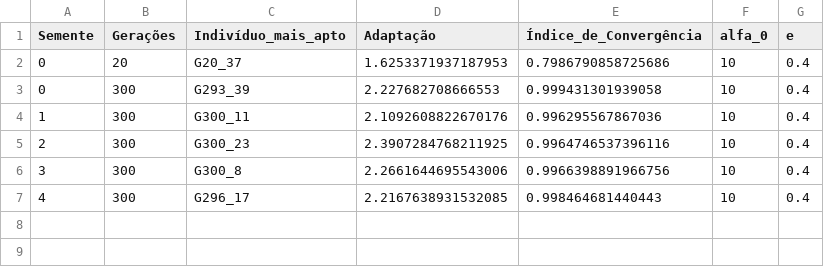
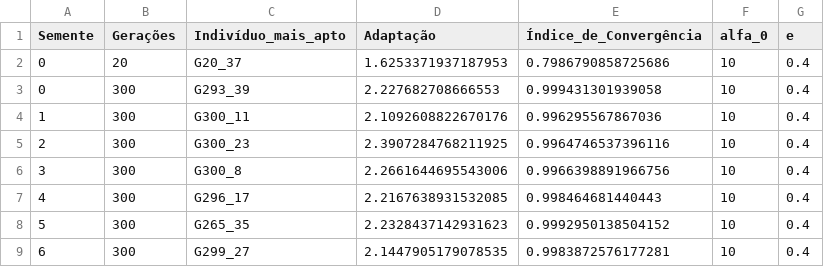
Before and after one commit to gustavomello9600/otag, a CSV file: situações_de_projeto/placa_em_balanço/resultados/Kane_&_Schoenauer_P_no_meio_da_extremidade_direita_e_cantos_das_bordas_fixos_pouca_espessura/comparação_de_resultados.csv, drawn as a sheet.

Commit message:
Pequenas melhorias e novos resultados.

```diff
--- a/situações_de_projeto/placa_em_balanço/resultados/Kane_&_Schoenauer_P_no_meio_da_extremidade_direita_e_cantos_das_bordas_fixos_pouca_espessura/comparação_de_resultados.csv
+++ b/situações_de_projeto/placa_em_balanço/resultados/Kane_&_Schoenauer_P_no_meio_da_extremidade_direita_e_cantos_das_bordas_fixos_pouca_espessura/comparação_de_resultados.csv
@@ -7 +7,3 @@ Semente,Gerações,Indivíduo_mais_apto,Adaptação,Índice_de_Convergência,alf
 4,300,G296_17,2.2167638931532085,0.998464681440443,10,0.4
+5,300,G265_35,2.2328437142931623,0.9992950138504152,10,0.4
+6,300,G299_27,2.1447905179078535,0.9983872576177281,10,0.4
```
Also changed, not shown: 7 other files.
